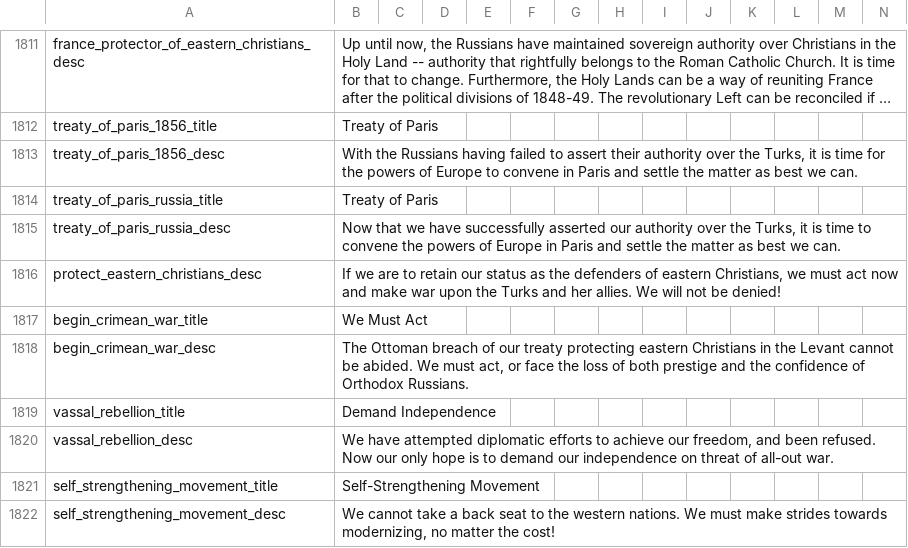
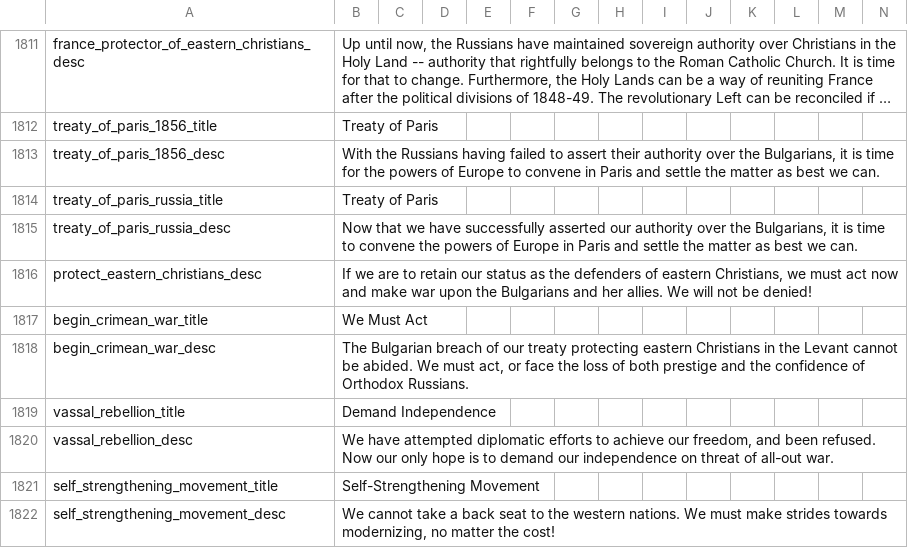
Before and after one commit to cetvrtak/Grand_Duchy_of_Moscow, a CSV file: localisation/00_HPM_decisions.csv, drawn as a sheet; only a part is shown, gaps mark what is left out; long unchanged cells end in …; the diff names each change by its address in the sheet, - before the commit and + after, or states it on an @@ line.

Commit message:
Ottoman -> Bulgarian localisation

```diff
--- a/localisation/00_HPM_decisions.csv
+++ b/localisation/00_HPM_decisions.csv
-B1813: …over the Turks, it is…
+B1813: …over the Bulgarians, it is…
-B1815: …over the Turks, it is…
+B1815: …over the Bulgarians, it is…
-B1816: …upon the Turks and her…
+B1816: …upon the Bulgarians and her…
-B1818: The Ottoman breach of…
+B1818: The Bulgarian breach of…
```
Also changed, not shown: localisation/00_HPM_events.csv.
